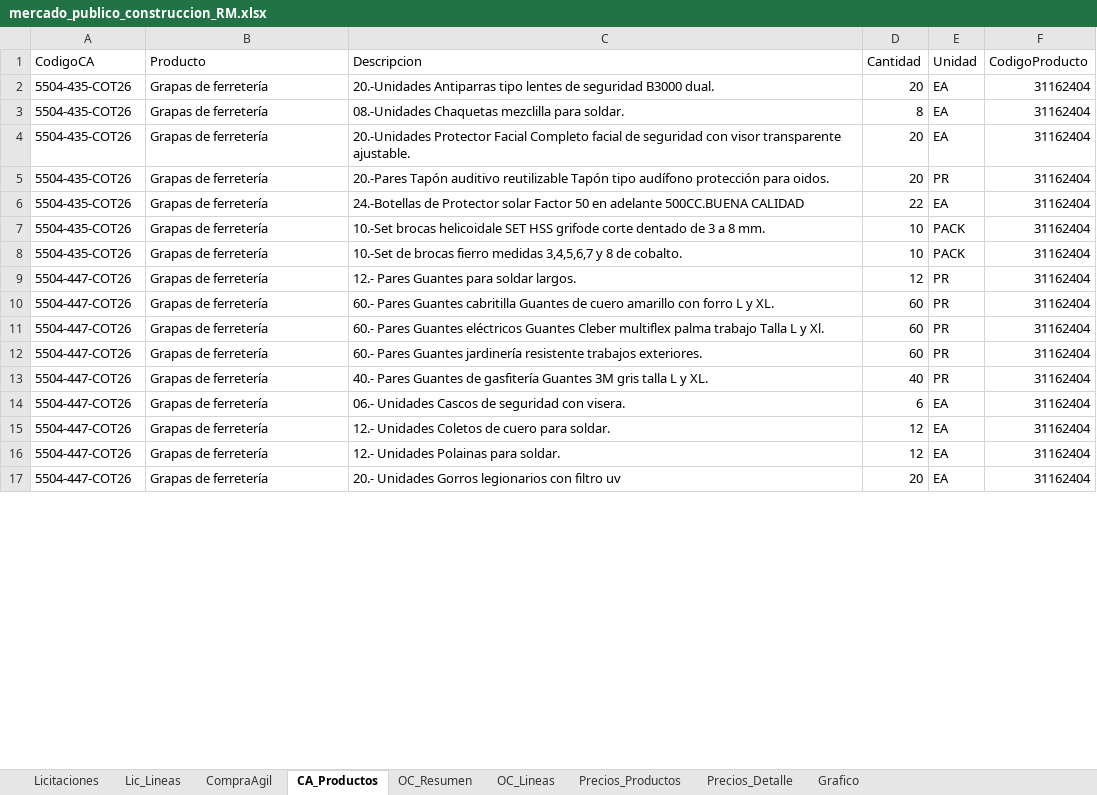
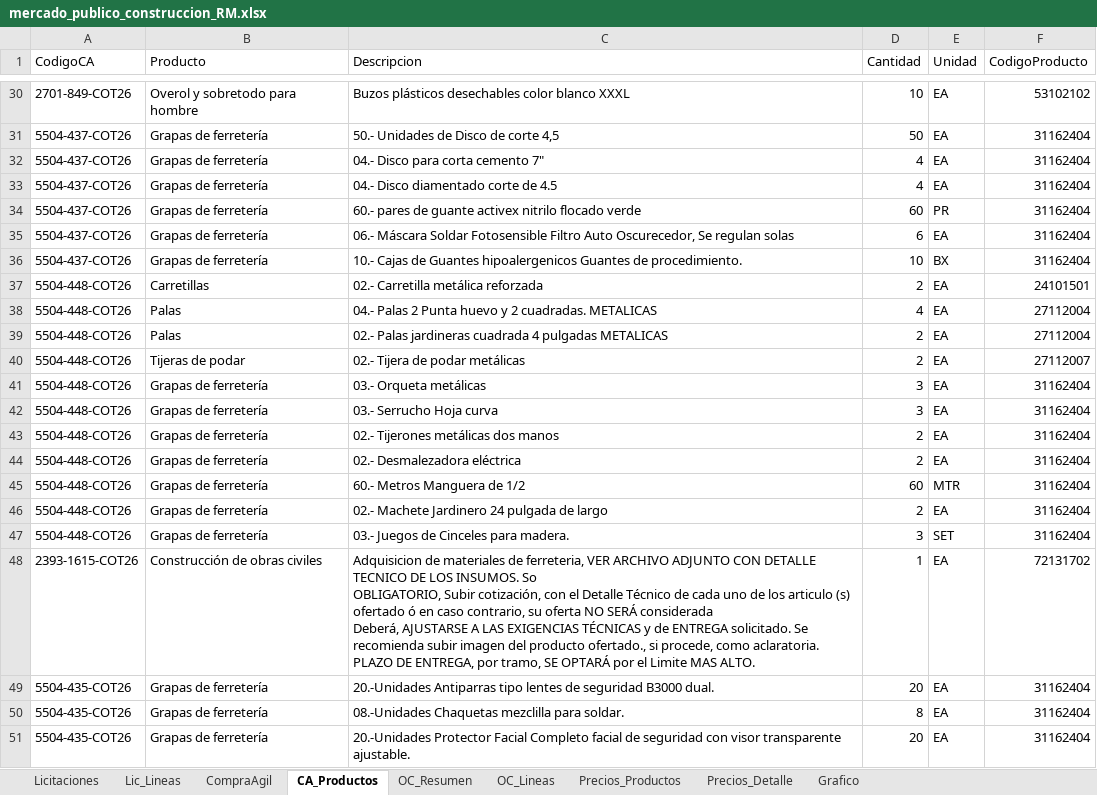
Before and after one commit to tchavarri/monitor-mercado-publico, an Excel workbook: docs/mercado_publico_construccion_RM.xlsx, sheet CA_Productos, drawn as a sheet; only a part is shown, gaps mark what is left out; the shorter side is filled out with more unchanged rows; values as stored, in another font and other column widths than the file's, no borders; ↵ is a line break in a cell; the diff covers the shown part only; the diff names each change by its address in the sheet, - before the commit and + after, or states it on an @@ line.

```diff
--- a/docs/mercado_publico_construccion_RM.xlsx (sheet CA_Productos)
+++ b/docs/mercado_publico_construccion_RM.xlsx (sheet CA_Productos)
+row 30: 2701-849-COT26 | Overol y sobretodo para hombre | Buzos plásticos desechables color blanco XXXL | 10 | EA | 53102102
+row 31: 5504-437-COT26 | Grapas de ferretería | 50.- Unidades de Disco de corte 4,5 | 50 | EA | 31162404
+row 32: 5504-437-COT26 | Grapas de ferretería | 04.- Disco para corta cemento 7" | 4 | EA | 31162404
+row 33: 5504-437-COT26 | Grapas de ferretería | 04.- Disco diamentado corte de 4.5 | 4 | EA | 31162404
+row 34: 5504-437-COT26 | Grapas de ferretería | 60.- pares de guante activex nitrilo flocado verde | 60 | PR | 31162404
+row 35: 5504-437-COT26 | Grapas de ferretería | 06.- Máscara Soldar Fotosensible Filtro Auto Oscurecedor, Se regulan solas | 6 | EA | 31162404
+row 36: 5504-437-COT26 | Grapas de ferretería | 10.- Cajas de Guantes hipoalergenicos Guantes de procedimiento. | 10 | BX | 31162404
+row 37: 5504-448-COT26 | Carretillas | 02.- Carretilla metálica reforzada | 2 | EA | 24101501
+row 38: 5504-448-COT26 | Palas | 04.- Palas 2 Punta huevo y 2 cuadradas. METALICAS | 4 | EA | 27112004
+row 39: 5504-448-COT26 | Palas | 02.- Palas jardineras cuadrada 4 pulgadas METALICAS | 2 | EA | 27112004
+row 40: 5504-448-COT26 | Tijeras de podar | 02.- Tijera de podar metálicas | 2 | EA | 27112007
+row 41: 5504-448-COT26 | Grapas de ferretería | 03.- Orqueta metálicas | 3 | EA | 31162404
+row 42: 5504-448-COT26 | Grapas de ferretería | 03.- Serrucho Hoja curva | 3 | EA | 31162404
+row 43: 5504-448-COT26 | Grapas de ferretería | 02.- Tijerones metálicas dos manos | 2 | EA | 31162404
+row 44: 5504-448-COT26 | Grapas de ferretería | 02.- Desmalezadora eléctrica | 2 | EA | 31162404
+row 45: 5504-448-COT26 | Grapas de ferretería | 60.- Metros Manguera de 1/2 | 60 | MTR | 31162404
+row 46: 5504-448-COT26 | Grapas de ferretería | 02.- Machete Jardinero 24 pulgada de largo | 2 | EA | 31162404
+row 47: 5504-448-COT26 | Grapas de ferretería | 03.- Juegos de Cinceles para madera. | 3 | SET | 31162404
+row 48: 2393-1615-COT26 | Construcción de obras civiles | Adquisicion de materiales de ferreteria, VER ARCHIVO ADJUNTO CON DETALLE TECNICO DE LOS INSUMOS. So ↵ OBLIGATORIO, Subir cotización, con el Detalle Técnico de cada uno de los articulo (s) ofertado ó en caso contrario, su oferta NO SERÁ considerada ↵ Deberá, AJUSTARSE A LAS EXIGENCIAS TÉCNICAS y de ENTREGA solicitado. Se recomienda subir imagen del producto ofertado., si procede, como aclaratoria. ↵ PLAZO DE ENTREGA, por tramo, SE OPTARÁ por el Limite MAS ALTO. | 1 | EA | 72131702
```
Also changed, not shown: 41 added rows, 29 removed rows and 35 moved rows elsewhere in this sheet, sheet OC_Lineas, sheet OC_Resumen, sheet Precios_Detalle, sheet Precios_Productos, sheet CompraAgil, sheet Lic_Lineas, 1 more sheet, charts or pictures, 4 other files.
